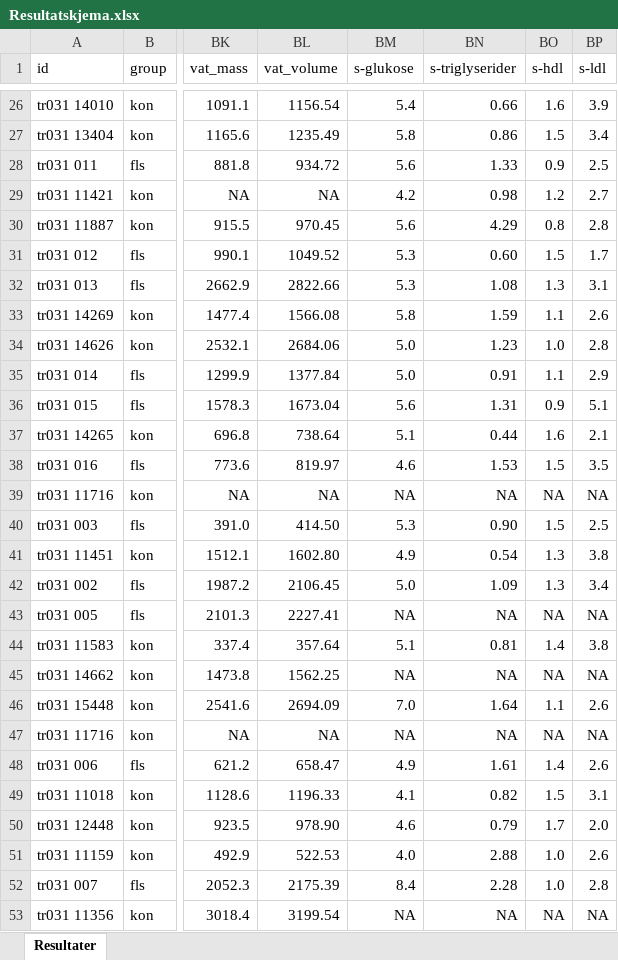
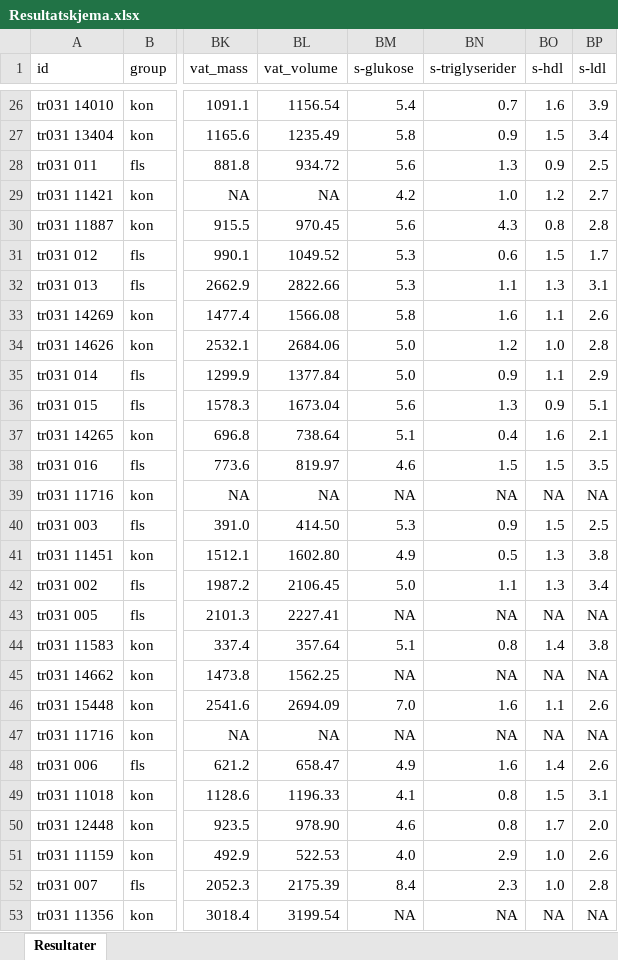
Before and after one commit to PernilleBr/Masteroppgave, an Excel workbook: Resultatskjema.xlsx, sheet Resultater, drawn as a sheet; only a part is shown, gaps mark what is left out; values as stored, in another font and other column widths than the file's, no borders; the diff covers the shown part only; the diff names each change by its address in the sheet, - before the commit and + after, or states it on an @@ line.

```diff
--- a/Resultatskjema.xlsx (sheet Resultater)
+++ b/Resultatskjema.xlsx (sheet Resultater)
-BN26 (s-triglyserider): 0.66
+BN26 (s-triglyserider): 0.7
-BN27 (s-triglyserider): 0.86
+BN27 (s-triglyserider): 0.9
-BN28 (s-triglyserider): 1.33
+BN28 (s-triglyserider): 1.3
-BN29 (s-triglyserider): 0.98
+BN29 (s-triglyserider): 1.0
-BN30 (s-triglyserider): 4.29
+BN30 (s-triglyserider): 4.3
-BN31 (s-triglyserider): 0.60
+BN31 (s-triglyserider): 0.6
-BN32 (s-triglyserider): 1.08
+BN32 (s-triglyserider): 1.1
-BN33 (s-triglyserider): 1.59
+BN33 (s-triglyserider): 1.6
-BN34 (s-triglyserider): 1.23
+BN34 (s-triglyserider): 1.2
-BN35 (s-triglyserider): 0.91
+BN35 (s-triglyserider): 0.9
-BN36 (s-triglyserider): 1.31
+BN36 (s-triglyserider): 1.3
-BN37 (s-triglyserider): 0.44
+BN37 (s-triglyserider): 0.4
-BN38 (s-triglyserider): 1.53
+BN38 (s-triglyserider): 1.5
-BN40 (s-triglyserider): 0.90
+BN40 (s-triglyserider): 0.9
-BN41 (s-triglyserider): 0.54
+BN41 (s-triglyserider): 0.5
-BN42 (s-triglyserider): 1.09
+BN42 (s-triglyserider): 1.1
-BN44 (s-triglyserider): 0.81
+BN44 (s-triglyserider): 0.8
-BN46 (s-triglyserider): 1.64
+BN46 (s-triglyserider): 1.6
-BN48 (s-triglyserider): 1.61
+BN48 (s-triglyserider): 1.6
-BN49 (s-triglyserider): 0.82
+BN49 (s-triglyserider): 0.8
-BN50 (s-triglyserider): 0.79
+BN50 (s-triglyserider): 0.8
-BN51 (s-triglyserider): 2.88
+BN51 (s-triglyserider): 2.9
-BN52 (s-triglyserider): 2.28
+BN52 (s-triglyserider): 2.3
```
Also changed, not shown: 47 edited cells elsewhere in this sheet, 9 other files.
